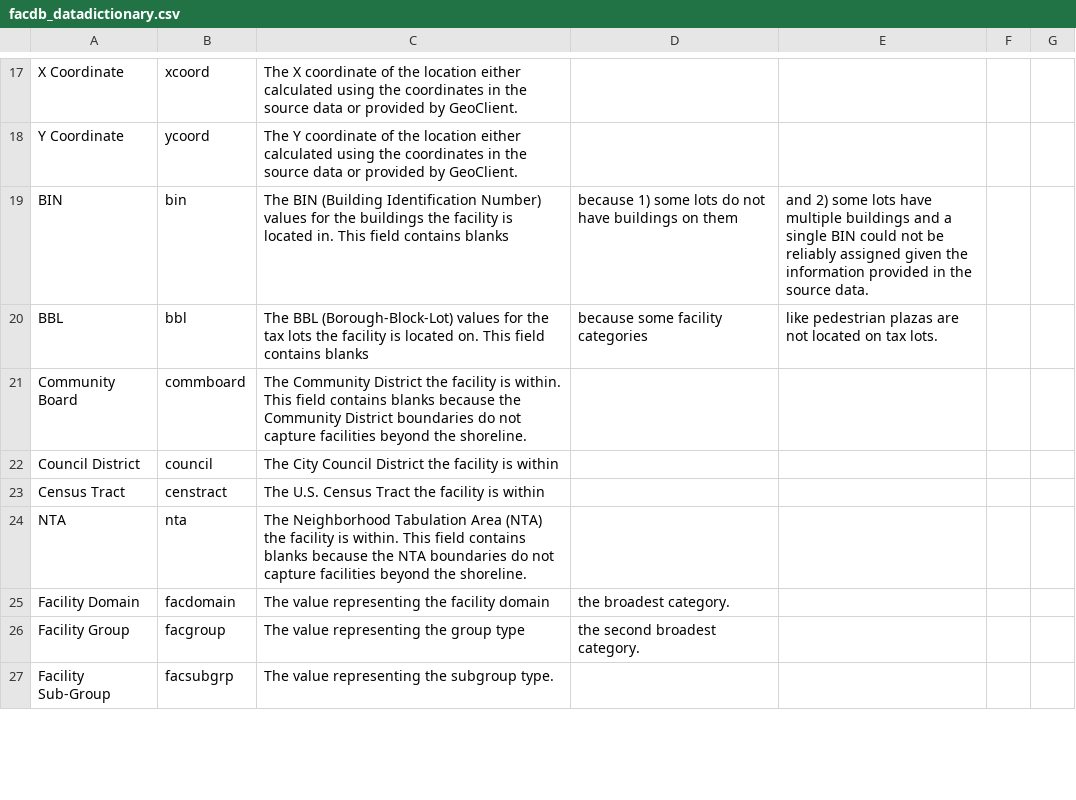
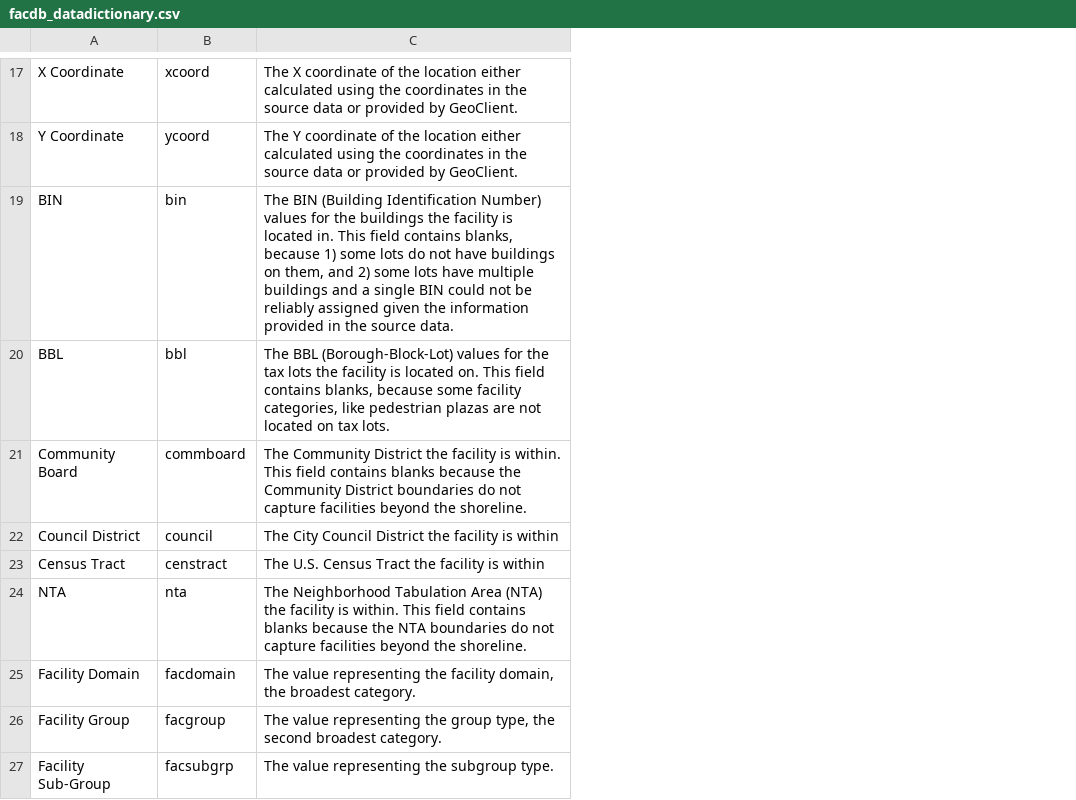
Before and after one commit to NYCPlanning/db-facilities-old, a CSV file: facdb_datadictionary.csv, drawn as a sheet; only a part is shown, gaps mark what is left out; the diff covers the shown part only; the diff names each change by its address in the sheet, - before the commit and + after, or states it on an @@ line.

Commit message:
fixed data dictionary headers

```diff
--- a/facdb_datadictionary.csv
+++ b/facdb_datadictionary.csv
-column D, rows 19-26: because 1) some lots do not have buildings on them | because some facility categories |  |  |  |  | the broadest category. | the second broadest category.
-column E, rows 19-20: and 2) some lots have multiple buildings and a single BIN could not be reliably assigned given the information provided in the source data. | like pedestrian plazas are not located on tax lots.
-column F, empty
-column G, empty
-C19: …field contains blanks
+C19: …field contains blanks, because 1) some lots do not have buildings on them, and 2) some lots have multiple buildings and a single BIN could not be reliably assigned given the information provided in the source data.
-C20: …field contains blanks
+C20: …field contains blanks, because some facility categories, like pedestrian plazas are not located on tax lots.
-C25: …the facility domain
+C25: …the facility domain, the broadest category.
-C26: …the group type
+C26: …the group type, the second broadest category.
```
Also changed, not shown: 9 edited cells elsewhere in this file.
